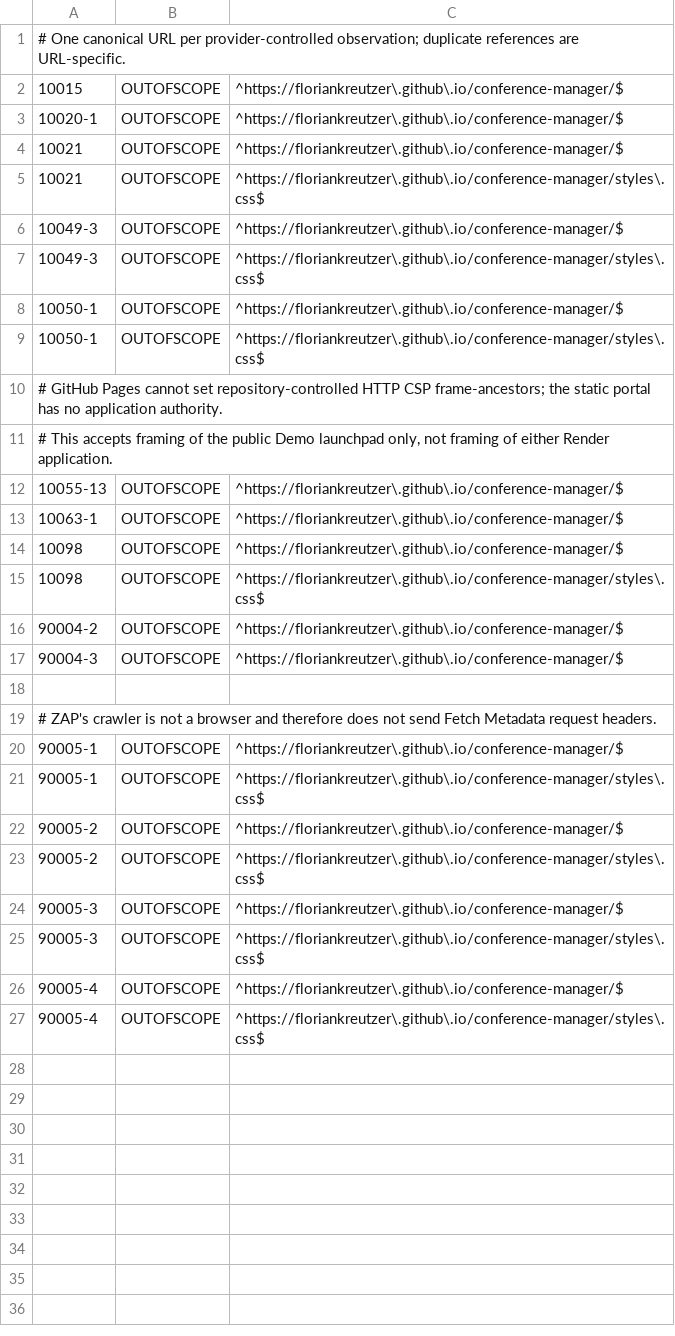
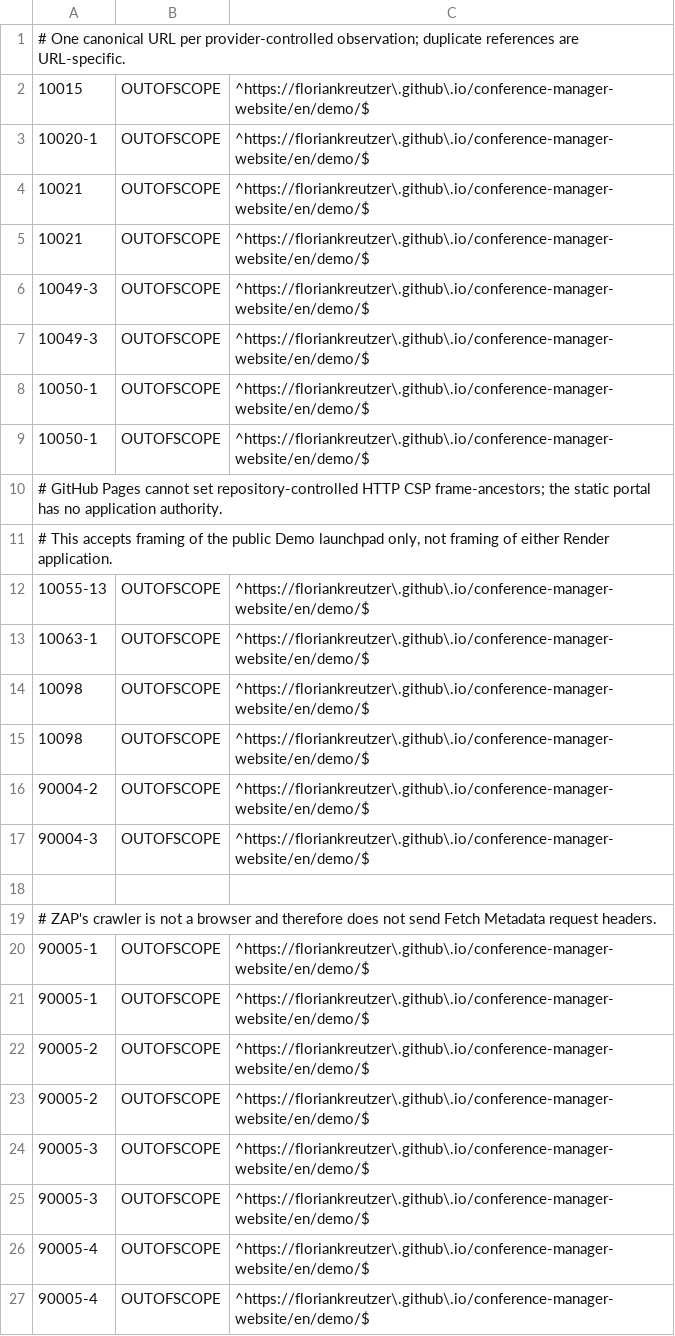
Before and after one commit to floriankreutzer/conference-manager, a TSV file: .zap/static-launchpad.tsv, drawn as a sheet.

Commit message:
security(dast): rebind reviewed static policy to website launchpad

```diff
--- a/.zap/static-launchpad.tsv
+++ b/.zap/static-launchpad.tsv
@@ -1,27 +1,27 @@
 # One canonical URL per provider-controlled observation; duplicate references are URL-specific.
-10015	OUTOFSCOPE	^https://floriankreutzer\.github\.io/conference-manager/$
-10020-1	OUTOFSCOPE	^https://floriankreutzer\.github\.io/conference-manager/$
-10021	OUTOFSCOPE	^https://floriankreutzer\.github\.io/conference-manager/$
-10021	OUTOFSCOPE	^https://floriankreutzer\.github\.io/conference-manager/styles\.css$
-10049-3	OUTOFSCOPE	^https://floriankreutzer\.github\.io/conference-manager/$
-10049-3	OUTOFSCOPE	^https://floriankreutzer\.github\.io/conference-manager/styles\.css$
-10050-1	OUTOFSCOPE	^https://floriankreutzer\.github\.io/conference-manager/$
-10050-1	OUTOFSCOPE	^https://floriankreutzer\.github\.io/conference-manager/styles\.css$
+10015	OUTOFSCOPE	^https://floriankreutzer\.github\.io/conference-manager-website/en/demo/$
+10020-1	OUTOFSCOPE	^https://floriankreutzer\.github\.io/conference-manager-website/en/demo/$
+10021	OUTOFSCOPE	^https://floriankreutzer\.github\.io/conference-manager-website/en/demo/$
+10021	OUTOFSCOPE	^https://floriankreutzer\.github\.io/conference-manager-website/en/demo/$
+10049-3	OUTOFSCOPE	^https://floriankreutzer\.github\.io/conference-manager-website/en/demo/$
+10049-3	OUTOFSCOPE	^https://floriankreutzer\.github\.io/conference-manager-website/en/demo/$
+10050-1	OUTOFSCOPE	^https://floriankreutzer\.github\.io/conference-manager-website/en/demo/$
+10050-1	OUTOFSCOPE	^https://floriankreutzer\.github\.io/conference-manager-website/en/demo/$
 # GitHub Pages cannot set repository-controlled HTTP CSP frame-ancestors; the static portal has no application authority.
 # This accepts framing of the public Demo launchpad only, not framing of either Render application.
-10055-13	OUTOFSCOPE	^https://floriankreutzer\.github\.io/conference-manager/$
-10063-1	OUTOFSCOPE	^https://floriankreutzer\.github\.io/conference-manager/$
-10098	OUTOFSCOPE	^https://floriankreutzer\.github\.io/conference-manager/$
-10098	OUTOFSCOPE	^https://floriankreutzer\.github\.io/conference-manager/styles\.css$
-90004-2	OUTOFSCOPE	^https://floriankreutzer\.github\.io/conference-manager/$
-90004-3	OUTOFSCOPE	^https://floriankreutzer\.github\.io/conference-manager/$
+10055-13	OUTOFSCOPE	^https://floriankreutzer\.github\.io/conference-manager-website/en/demo/$
+10063-1	OUTOFSCOPE	^https://floriankreutzer\.github\.io/conference-manager-website/en/demo/$
+10098	OUTOFSCOPE	^https://floriankreutzer\.github\.io/conference-manager-website/en/demo/$
+10098	OUTOFSCOPE	^https://floriankreutzer\.github\.io/conference-manager-website/en/demo/$
+90004-2	OUTOFSCOPE	^https://floriankreutzer\.github\.io/conference-manager-website/en/demo/$
+90004-3	OUTOFSCOPE	^https://floriankreutzer\.github\.io/conference-manager-website/en/demo/$
 
 # ZAP's crawler is not a browser and therefore does not send Fetch Metadata request headers.
-90005-1	OUTOFSCOPE	^https://floriankreutzer\.github\.io/conference-manager/$
-90005-1	OUTOFSCOPE	^https://floriankreutzer\.github\.io/conference-manager/styles\.css$
-90005-2	OUTOFSCOPE	^https://floriankreutzer\.github\.io/conference-manager/$
-90005-2	OUTOFSCOPE	^https://floriankreutzer\.github\.io/conference-manager/styles\.css$
-90005-3	OUTOFSCOPE	^https://floriankreutzer\.github\.io/conference-manager/$
-90005-3	OUTOFSCOPE	^https://floriankreutzer\.github\.io/conference-manager/styles\.css$
-90005-4	OUTOFSCOPE	^https://floriankreutzer\.github\.io/conference-manager/$
-90005-4	OUTOFSCOPE	^https://floriankreutzer\.github\.io/conference-manager/styles\.css$
+90005-1	OUTOFSCOPE	^https://floriankreutzer\.github\.io/conference-manager-website/en/demo/$
+90005-1	OUTOFSCOPE	^https://floriankreutzer\.github\.io/conference-manager-website/en/demo/$
+90005-2	OUTOFSCOPE	^https://floriankreutzer\.github\.io/conference-manager-website/en/demo/$
+90005-2	OUTOFSCOPE	^https://floriankreutzer\.github\.io/conference-manager-website/en/demo/$
+90005-3	OUTOFSCOPE	^https://floriankreutzer\.github\.io/conference-manager-website/en/demo/$
+90005-3	OUTOFSCOPE	^https://floriankreutzer\.github\.io/conference-manager-website/en/demo/$
+90005-4	OUTOFSCOPE	^https://floriankreutzer\.github\.io/conference-manager-website/en/demo/$
+90005-4	OUTOFSCOPE	^https://floriankreutzer\.github\.io/conference-manager-website/en/demo/$
```
